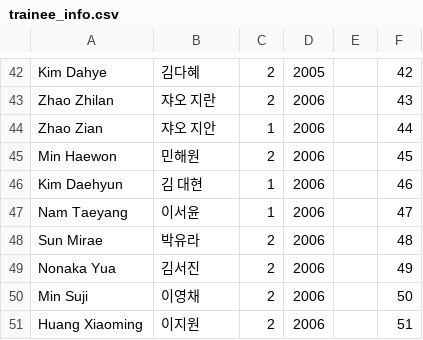
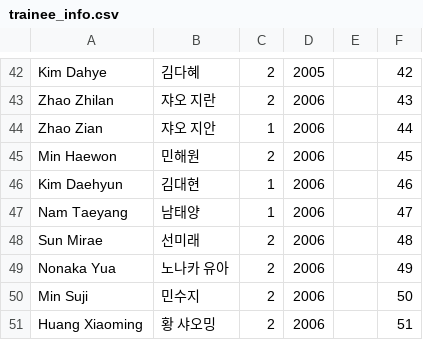
Before and after one commit to shOOgshOOg/boysplanetranker.github.io, a CSV file: trainee_info.csv, drawn as a sheet; only a part is shown, gaps mark what is left out.

Commit message:
Update trainee_info.csv

```diff
--- a/trainee_info.csv
+++ b/trainee_info.csv
@@ -45,7 +45,7 @@ Zhao Zian,쟈오 지안,1,2006,,44
 Min Haewon,민해원,2,2006,,45
-Kim Daehyun,김 대현,1,2006,,46
-Nam Taeyang,이서윤,1,2006,,47
-Sun Mirae,박유라,2,2006,,48
-Nonaka Yua,김서진,2,2006,,49
-Min Suji,이영채,2,2006,,50
-Huang Xiaoming,이지원,2,2006,,51
+Kim Daehyun,김대현,1,2006,,46
+Nam Taeyang,남태양,1,2006,,47
+Sun Mirae,선미래,2,2006,,48
+Nonaka Yua,노나카 유아,2,2006,,49
+Min Suji,민수지,2,2006,,50
+Huang Xiaoming,황 샤오밍,2,2006,,51
```
